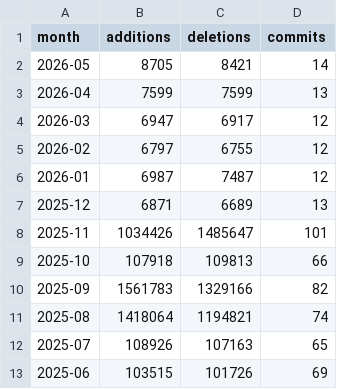
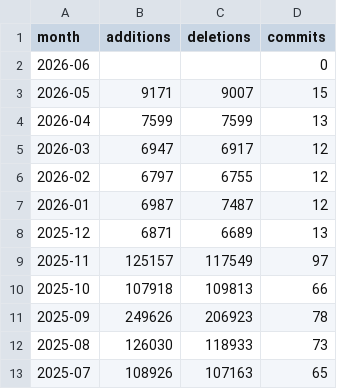
Before and after one commit to shandley/awesome-virome, a CSV file: metrics_history/data/monthly_activity.csv, drawn as a sheet.

```diff
--- a/metrics_history/data/monthly_activity.csv
+++ b/metrics_history/data/monthly_activity.csv
@@ -1,3 +1,4 @@
 month,additions,deletions,commits
-2026-05,8705,8421,14
+2026-06,,,0
+2026-05,9171,9007,15
 2026-04,7599,7599,13
@@ -7,7 +8,6 @@ month,additions,deletions,commits
 2025-12,6871,6689,13
-2025-11,1034426,1485647,101
+2025-11,125157,117549,97
 2025-10,107918,109813,66
-2025-09,1561783,1329166,82
-2025-08,1418064,1194821,74
+2025-09,249626,206923,78
+2025-08,126030,118933,73
 2025-07,108926,107163,65
-2025-06,103515,101726,69
```
Also changed, not shown: metrics_history/data/weekly_commits.csv, 13 other files.
